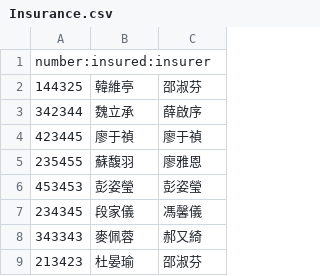
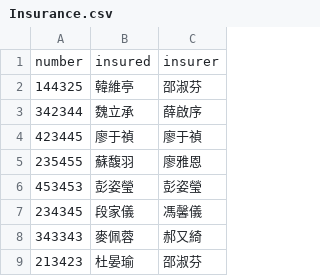
Before and after one commit to kuochunchang/neo4j_exercise, a CSV file: Insurance.csv, drawn as a sheet; removed rows and columns are numbered as before the commit, all else as after; the diff names each change by its address in the sheet, - before the commit and + after, or states it on an @@ line.

Commit message:
dd

```diff
--- a/Insurance.csv
+++ b/Insurance.csv
-row 1: number:insured:insurer
+row 1: number | insured | insurer
```
